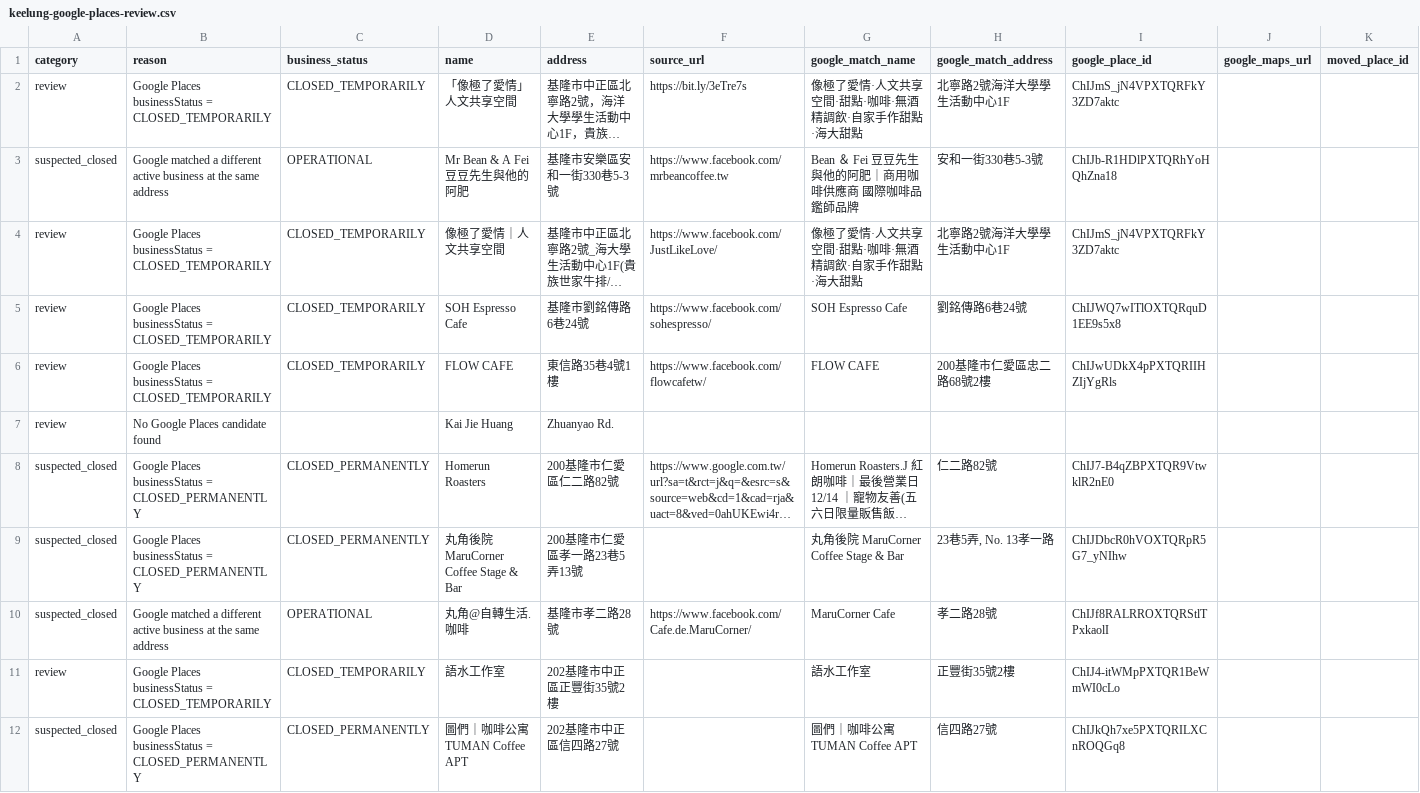
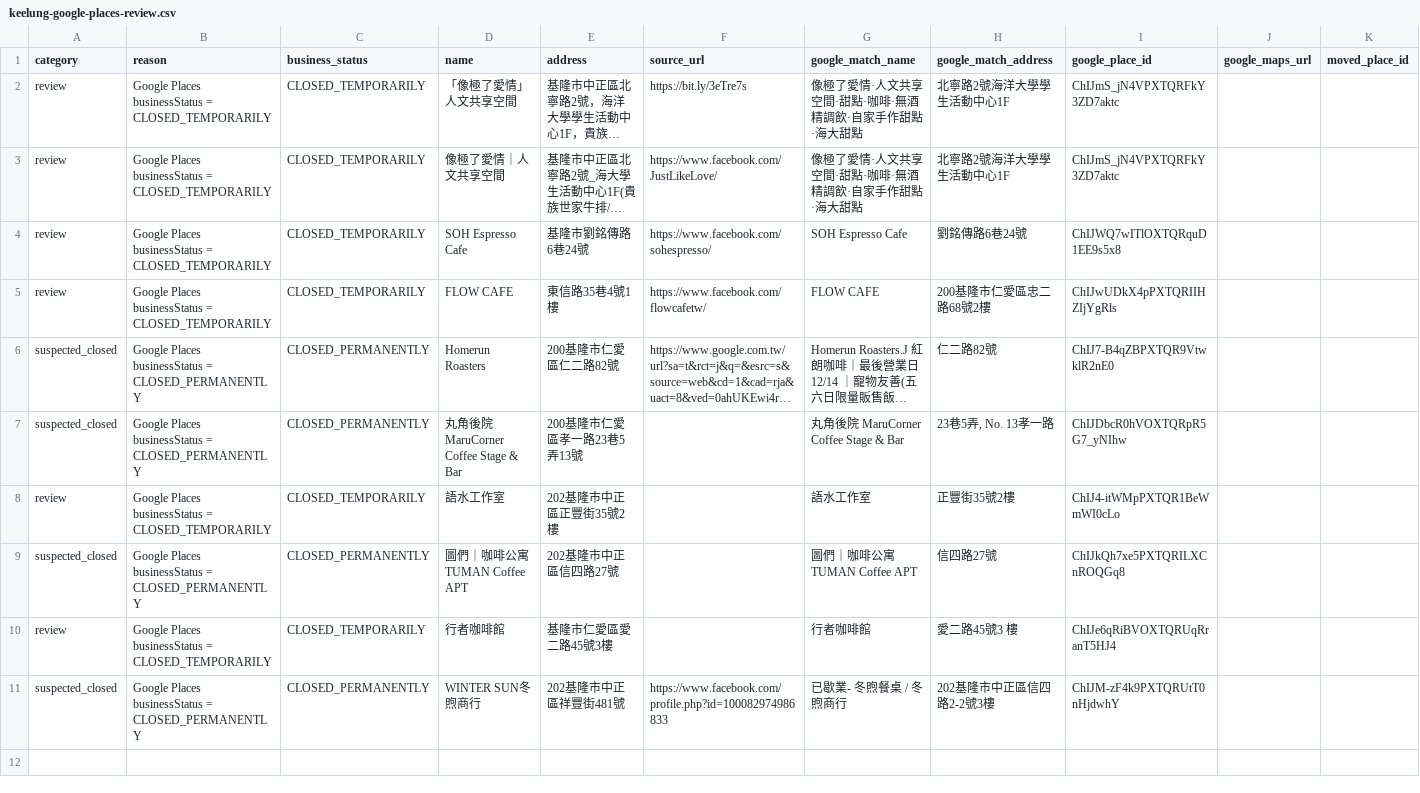
Before and after one commit to vivi09032000/cafe-voyage, a CSV file: reviews/keelung-google-places-review.csv, drawn as a sheet; only a part is shown; the shorter side is filled out with more unchanged rows; long unchanged cells end in …; the diff names each change by its address in the sheet, - before the commit and + after, or states it on an @@ line.

```diff
--- a/reviews/keelung-google-places-review.csv
+++ b/reviews/keelung-google-places-review.csv
-row 3: suspected_closed | Google matched a different active business at the same address | OPERATIONAL | Mr Bean & A Fei 豆豆先生與他的阿肥 | 基隆市安樂區安和一街330巷5-3號 | https://www.facebook.com/mrbeancoffee.tw | Bean ＆ Fei 豆豆先生與他的阿肥｜商用咖啡供應商 國際咖啡品鑑師品牌 | 安和一街330巷5-3號 | ChIJb-R1HDlPXTQRhYoHQhZna18
-row 7: review | No Google Places candidate found |  | Kai Jie Huang | Zhuanyao Rd.
-row 10: suspected_closed | Google matched a different active business at the same address | OPERATIONAL | 丸角@自轉生活.咖啡 | 基隆市孝二路28號 | https://www.facebook.com/Cafe.de.MaruCorner/ | MaruCorner Cafe | 孝二路28號 | ChIJf8RALRROXTQRStlTPxkaolI
```
Also changed, not shown: reviews/taitung-google-places-permanently-closed.csv, reviews/taitung-google-places-review.csv, 46 other files.
